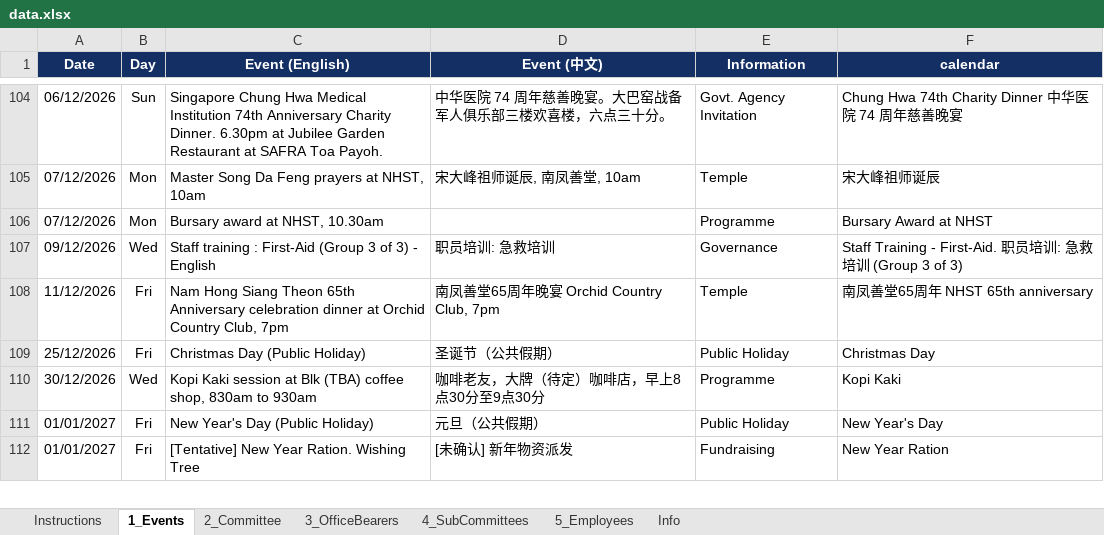
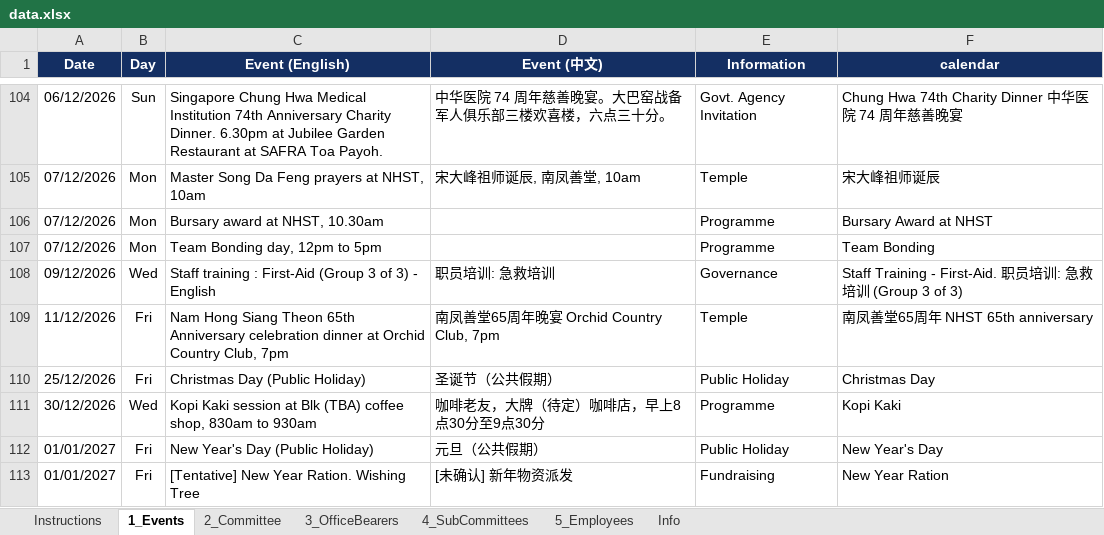
Before and after one commit to NamHongWelfareSS/Member-Handbook, an Excel workbook: data.xlsx, sheet 1_Events, drawn as a sheet; only a part is shown, gaps mark what is left out; values as stored, in another font and other column widths than the file's, no borders; the diff names each change by its address in the sheet, - before the commit and + after, or states it on an @@ line.

Commit message:
Update data.xlsx

```diff
--- a/data.xlsx (sheet 1_Events)
+++ b/data.xlsx (sheet 1_Events)
+row 107: 07/12/2026 | Mon | Team Bonding day, 12pm to 5pm |  | Programme | Team Bonding
```
